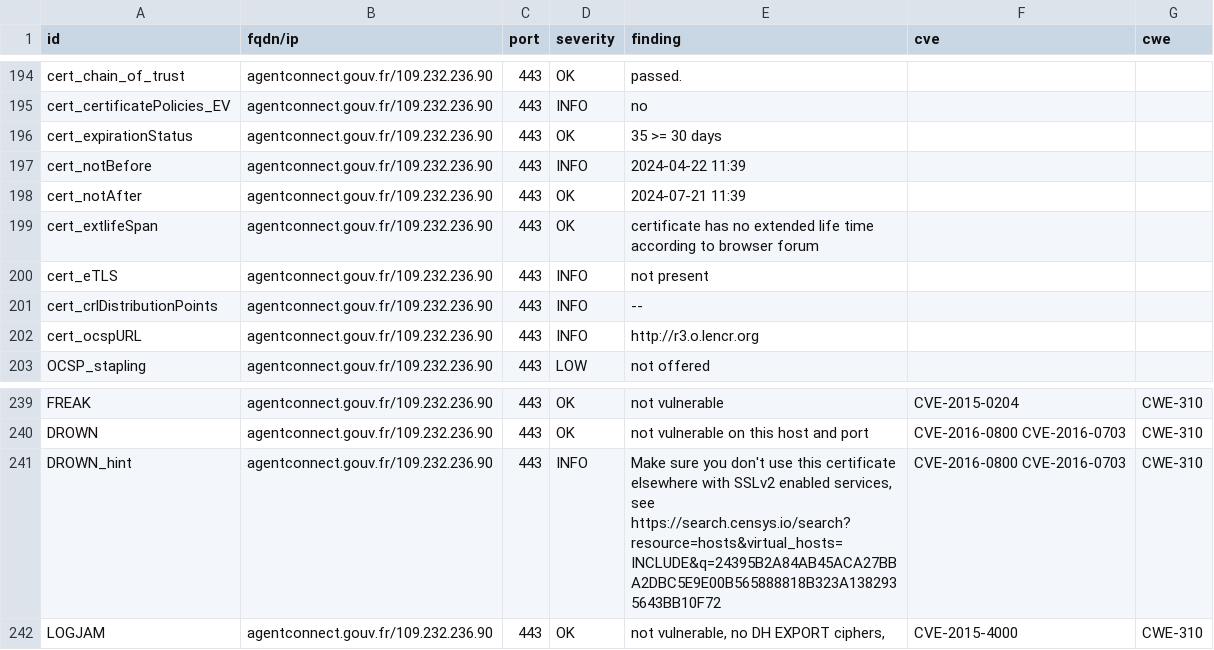
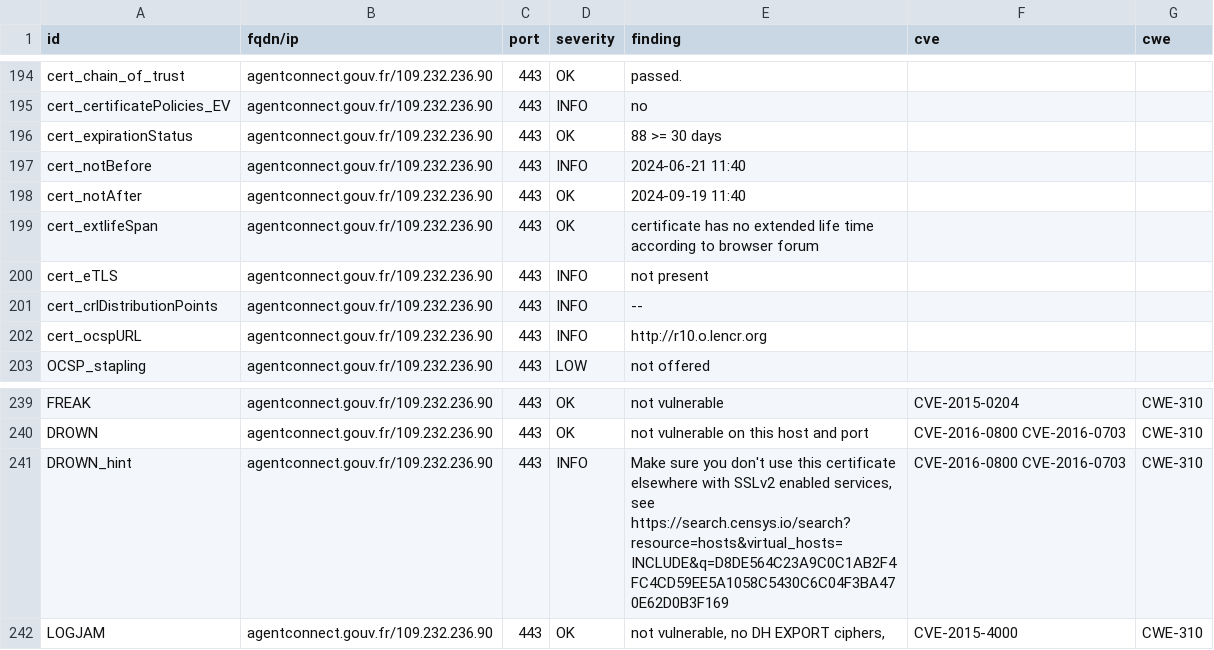
Before and after one commit to betagouv/dashlord-operateur, a CSV file: results/aHR0cHM6Ly9hZ2VudGNvbm5lY3QuZ291di5mcg==/testssl.csv, drawn as a sheet; only a part is shown, gaps mark what is left out; the diff covers the shown part only.

Commit message:
update: https://agentconnect.gouv.fr

```diff
--- a/results/aHR0cHM6Ly9hZ2VudGNvbm5lY3QuZ291di5mcg==/testssl.csv
+++ b/results/aHR0cHM6Ly9hZ2VudGNvbm5lY3QuZ291di5mcg==/testssl.csv
@@ -195,5 +195,5 @@
 "cert_certificatePolicies_EV","agentconnect.gouv.fr/109.232.236.90","443","INFO","no","",""
-"cert_expirationStatus","agentconnect.gouv.fr/109.232.236.90","443","OK","35 >= 30 days","",""
-"cert_notBefore","agentconnect.gouv.fr/109.232.236.90","443","INFO","2024-04-22 11:39","",""
-"cert_notAfter","agentconnect.gouv.fr/109.232.236.90","443","OK","2024-07-21 11:39","",""
+"cert_expirationStatus","agentconnect.gouv.fr/109.232.236.90","443","OK","88 >= 30 days","",""
+"cert_notBefore","agentconnect.gouv.fr/109.232.236.90","443","INFO","2024-06-21 11:40","",""
+"cert_notAfter","agentconnect.gouv.fr/109.232.236.90","443","OK","2024-09-19 11:40","",""
 "cert_extlifeSpan","agentconnect.gouv.fr/109.232.236.90","443","OK","certificate has no extended life time according to browser forum","",""
@@ -201,3 +201,3 @@
 "cert_crlDistributionPoints","agentconnect.gouv.fr/109.232.236.90","443","INFO","--","",""
-"cert_ocspURL","agentconnect.gouv.fr/109.232.236.90","443","INFO","http://r3.o.lencr.org","",""
+"cert_ocspURL","agentconnect.gouv.fr/109.232.236.90","443","INFO","http://r10.o.lencr.org","",""
 "OCSP_stapling","agentconnect.gouv.fr/109.232.236.90","443","LOW","not offered","",""
@@ -240,3 +240,3 @@
 "DROWN","agentconnect.gouv.fr/109.232.236.90","443","OK","not vulnerable on this host and port","CVE-2016-0800 CVE-2016-0703","CWE-310"
-"DROWN_hint","agentconnect.gouv.fr/109.232.236.90","443","INFO","Make sure you don't use this certificate elsewhere with SSLv2 enabled services, see https://search.censys.io/search?resource=hosts&virtual_hosts=INCLUDE&q=24395B2A84AB45ACA27BBA2DBC5E9E00B565888818B323A1382935643BB10F72","CVE-2016-0800 CVE-2016-0703","CWE-310"
+"DROWN_hint","agentconnect.gouv.fr/109.232.236.90","443","INFO","Make sure you don't use this certificate elsewhere with SSLv2 enabled services, see https://search.censys.io/search?resource=hosts&virtual_hosts=INCLUDE&q=D8DE564C23A9C0C1AB2F4FC4CD59EE5A1058C5430C6C04F3BA470E62D0B3F169","CVE-2016-0800 CVE-2016-0703","CWE-310"
 "LOGJAM","agentconnect.gouv.fr/109.232.236.90","443","OK","not vulnerable, no DH EXPORT ciphers,","CVE-2015-4000","CWE-310"
```
Also changed, not shown: 27 edited cells elsewhere in this file, 11 other files.
